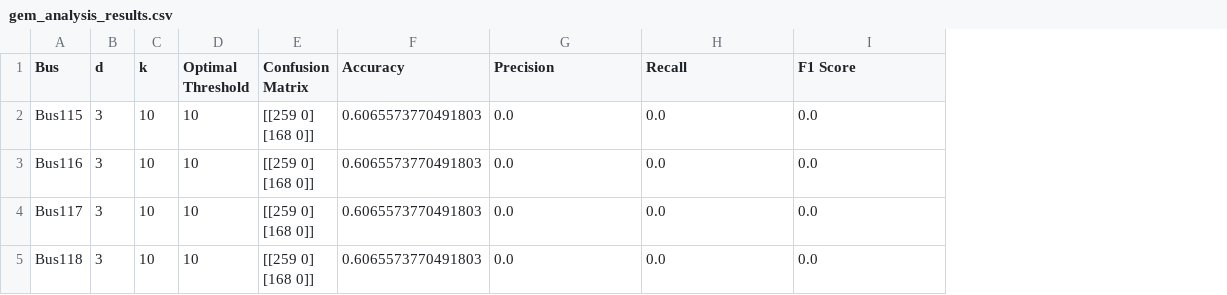
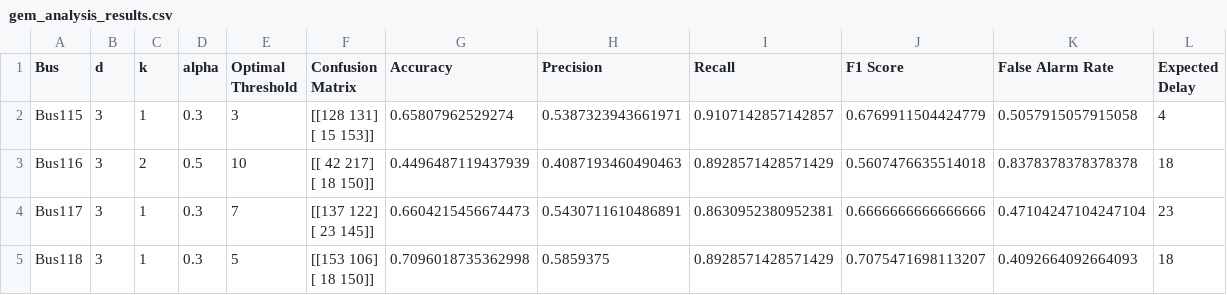
Before and after one commit to Suzuki-Sotaro/MSc-project, a CSV file: results/table/gem_analysis_results.csv, drawn as a sheet; only a part is shown; addresses are those after the commit; ↵ is a line break in a cell; the diff covers the shown part only; the diff names each change by its address in the sheet, - before the commit and + after, or states it on an @@ line.

```diff
--- a/results/table/gem_analysis_results.csv
+++ b/results/table/gem_analysis_results.csv
+column D (alpha), rows 2-5: 0.3 | 0.5 | 0.3 | 0.3
+column K (False Alarm Rate), rows 2-5: 0.5057915057915058 | 0.8378378378378378 | 0.47104247104247104 | 0.4092664092664093
+column L (Expected Delay), rows 2-5: 4 | 18 | 23 | 18
-C2 (k): 10
+C2 (k): 1
-E2 (Optimal Threshold): 10
+E2 (Optimal Threshold): 3
-F2 (Confusion Matrix): [[259 0] ↵ [168 0]]
+F2 (Confusion Matrix): [[128 131] ↵ [ 15 153]]
-G2 (Accuracy): 0.6065573770491803
+G2 (Accuracy): 0.65807962529274
-H2 (Precision): 0.0
+H2 (Precision): 0.5387323943661971
-I2 (Recall): 0.0
+I2 (Recall): 0.9107142857142857
-J2 (F1 Score): 0.0
+J2 (F1 Score): 0.6769911504424779
-C3 (k): 10
+C3 (k): 2
-F3 (Confusion Matrix): [[259 0] ↵ [168 0]]
+F3 (Confusion Matrix): [[ 42 217] ↵ [ 18 150]]
-G3 (Accuracy): 0.6065573770491803
+G3 (Accuracy): 0.4496487119437939
-H3 (Precision): 0.0
+H3 (Precision): 0.4087193460490463
-I3 (Recall): 0.0
+I3 (Recall): 0.8928571428571429
-J3 (F1 Score): 0.0
+J3 (F1 Score): 0.5607476635514018
-C4:C5 (k): 10
+C4:C5 (k): 1
-E4 (Optimal Threshold): 10
+E4 (Optimal Threshold): 7
-F4 (Confusion Matrix): [[259 0] ↵ [168 0]]
+F4 (Confusion Matrix): [[137 122] ↵ [ 23 145]]
-G4 (Accuracy): 0.6065573770491803
+G4 (Accuracy): 0.6604215456674473
-H4 (Precision): 0.0
+H4 (Precision): 0.5430711610486891
-I4 (Recall): 0.0
+I4 (Recall): 0.8630952380952381
-J4 (F1 Score): 0.0
+J4 (F1 Score): 0.6666666666666666
-E5 (Optimal Threshold): 10
+E5 (Optimal Threshold): 5
-F5 (Confusion Matrix): [[259 0] ↵ [168 0]]
+F5 (Confusion Matrix): [[153 106] ↵ [ 18 150]]
-G5 (Accuracy): 0.6065573770491803
+G5 (Accuracy): 0.7096018735362998
-H5 (Precision): 0.0
+H5 (Precision): 0.5859375
-I5 (Recall): 0.0
+I5 (Recall): 0.8928571428571429
-J5 (F1 Score): 0.0
+J5 (F1 Score): 0.7075471698113207
```
Also changed, not shown: 25 edited cells elsewhere in this file, results/table/glr_analysis_results.csv, 51 other files.
